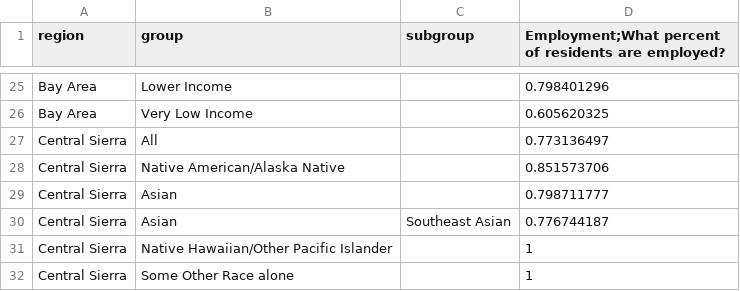
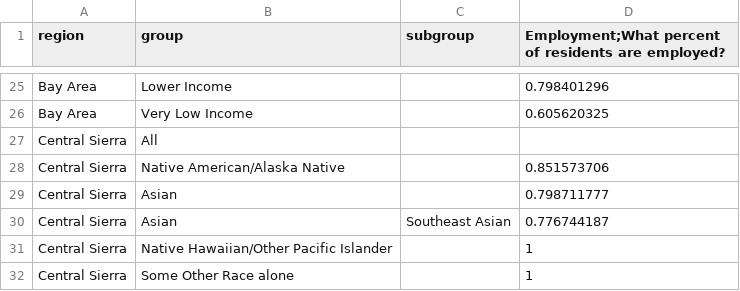
Before and after one commit to austinorr/ca_metrics, a CSV file: docs/data/employment.csv, drawn as a sheet; only a part is shown, gaps mark what is left out.

Commit message:
patched grouped bar heights

```diff
--- a/docs/data/employment.csv
+++ b/docs/data/employment.csv
@@ -26,3 +26,3 @@ Bay Area,Lower Income,,0.798401296
 Bay Area,Very Low Income,,0.605620325
-Central Sierra,All,,0.773136497
+Central Sierra,All,,
 Central Sierra,Native American/Alaska Native,,0.851573706
```
Also changed, not shown: docs/data/deserts.csv, docs/data/employment2col.csv, 13 other files.
